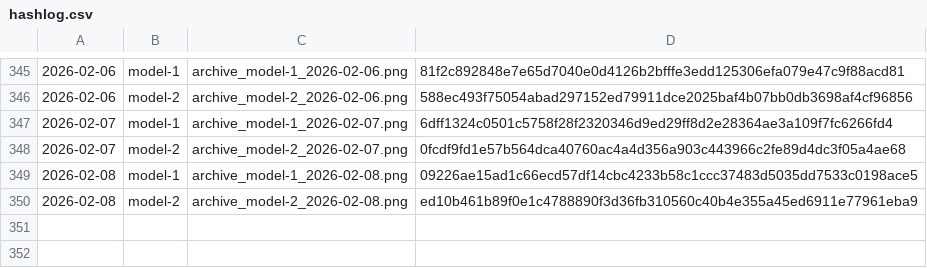
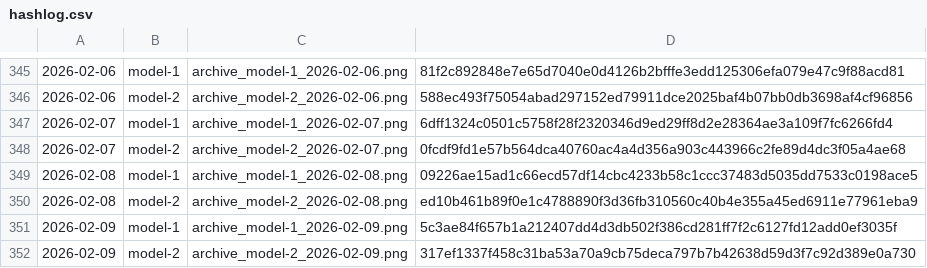
Before and after one commit to gothedistance25/my-website-archiver, a CSV file: archives/hashlog.csv, drawn as a sheet; only a part is shown, gaps mark what is left out.

```diff
--- a/archives/hashlog.csv
+++ b/archives/hashlog.csv
@@ -350 +350,3 @@
 2026-02-08,model-2,archive_model-2_2026-02-08.png,ed10b461b89f0e1c4788890f3d36fb310560c40b4e355a45ed6911e77961eba9
+2026-02-09,model-1,archive_model-1_2026-02-09.png,5c3ae84f657b1a212407dd4d3db502f386cd281ff7f2c6127fd12add0ef3035f
+2026-02-09,model-2,archive_model-2_2026-02-09.png,317ef1337f458c31ba53a70a9cb75deca797b7b42638d59d3f7c92d389e0a730
```
Also changed, not shown: 2 other files.
